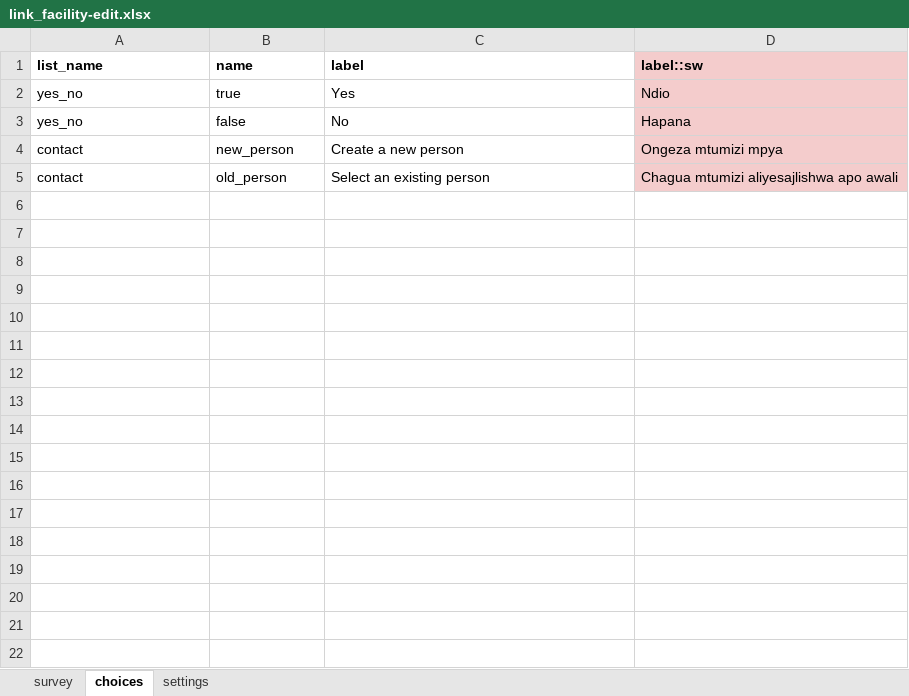
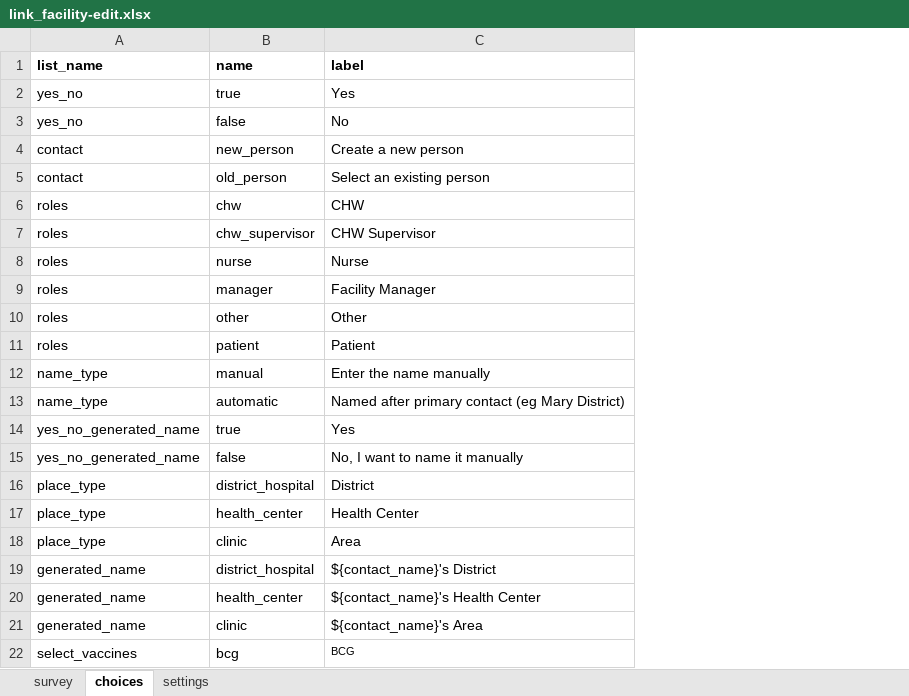
Before and after one commit to oyierp/community-testing-config-test, an Excel workbook: forms/contact/link_facility-edit.xlsx, sheet choices, drawn as a sheet; values as stored, in another font and other column widths than the file's, no borders; removed rows and columns are numbered as before the commit, all else as after; the diff names each change by its address in the sheet, - before the commit and + after, or states it on an @@ line.

```diff
--- a/forms/contact/link_facility-edit.xlsx (sheet choices)
+++ b/forms/contact/link_facility-edit.xlsx (sheet choices)
-column D (label::sw), rows 2-5: Ndio | Hapana | Ongeza mtumizi mpya | Chagua mtumizi aliyesajlishwa apo awali
+row 6: roles | chw | CHW
+row 7: roles | chw_supervisor | CHW Supervisor
+row 8: roles | nurse | Nurse
+row 9: roles | manager | Facility Manager
+row 10: roles | other | Other
+row 11: roles | patient | Patient
+row 12: name_type | manual | Enter the name manually
+row 13: name_type | automatic | Named after primary contact (eg Mary District)
+row 14: yes_no_generated_name | true | Yes
+row 15: yes_no_generated_name | false | No, I want to name it manually
+row 16: place_type | district_hospital | District
+row 17: place_type | health_center | Health Center
+row 18: place_type | clinic | Area
+row 19: generated_name | district_hospital | ${contact_name}'s District
+row 20: generated_name | health_center | ${contact_name}'s Health Center
+row 21: generated_name | clinic | ${contact_name}'s Area
+row 22: select_vaccines | bcg | BCG
```
Also changed, not shown: sheet survey, sheet settings, forms/contact/link_facility-create.xlsx.
